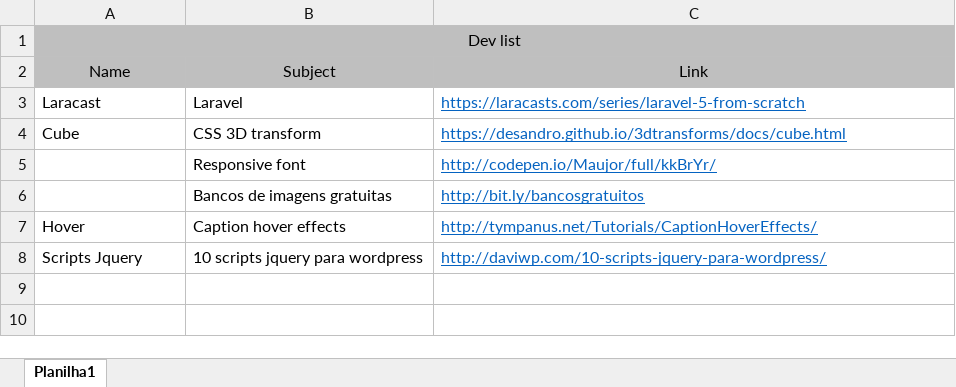
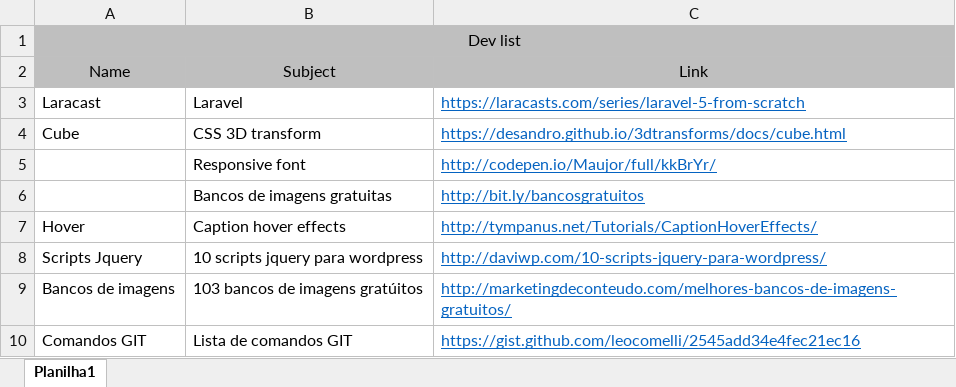
Before and after one commit to campsodiego/Links, an Excel workbook: Dev Links.xlsx, sheet Planilha1, drawn as a sheet; values as stored, in another font and other column widths than the file's, no borders; the diff names each change by its address in the sheet, - before the commit and + after, or states it on an @@ line.

Commit message:
Lista de links atualizada com comandos Git

```diff
--- a/Dev Links.xlsx (sheet Planilha1)
+++ b/Dev Links.xlsx (sheet Planilha1)
+row 9: Bancos de imagens | 103 bancos de imagens gratúitos | http://marketingdeconteudo.com/melhores-bancos-de-imagens-gratuitos/
+row 10: Comandos GIT | Lista de comandos GIT | https://gist.github.com/leocomelli/2545add34e4fec21ec16
```
